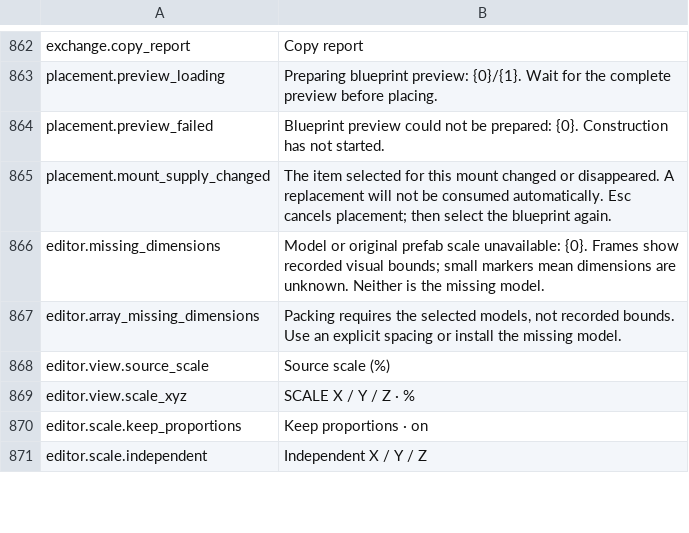
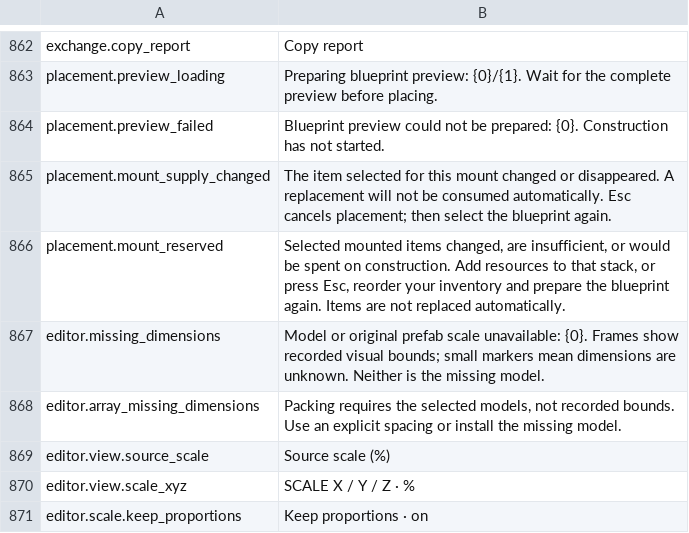
Before and after one commit to MaikiOS/BuildWorks, a TSV file: tools/BuildWorks.UiWorkbench/Assets/Editor/RuntimeSources/English.tsv, drawn as a sheet; only a part is shown, gaps mark what is left out; the shorter side is filled out with more unchanged rows.

Commit message:
Protect mounted items from native construction spending

```diff
--- a/tools/BuildWorks.UiWorkbench/Assets/Editor/RuntimeSources/English.tsv
+++ b/tools/BuildWorks.UiWorkbench/Assets/Editor/RuntimeSources/English.tsv
@@ -865,2 +865,3 @@ placement.preview_failed	Blueprint preview could not be prepared: {0}. Construct
 placement.mount_supply_changed	The item selected for this mount changed or disappeared. A replacement will not be consumed automatically. Esc cancels placement; then select the blueprint again.
+placement.mount_reserved	Selected mounted items changed, are insufficient, or would be spent on construction. Add resources to that stack, or press Esc, reorder your inventory and prepare the blueprint again. Items are not replaced automatically.
 editor.missing_dimensions	Model or original prefab scale unavailable: {0}. Frames show recorded visual bounds; small markers mean dimensions are unknown. Neither is the missing model.
```
Also changed, not shown: 11 other files.
